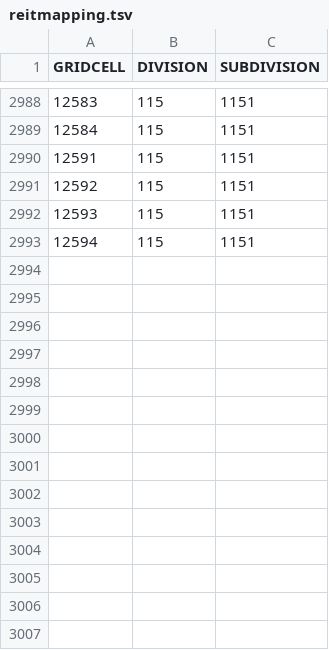
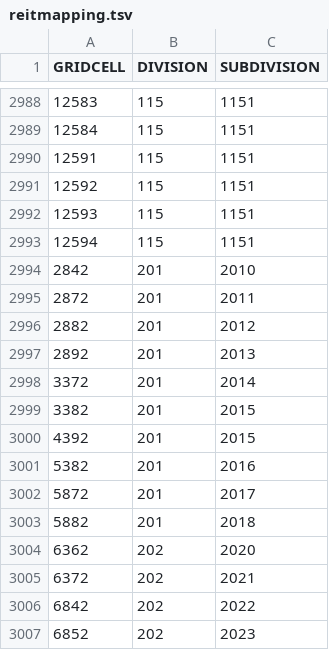
Before and after one commit to gadget-framework/mfdb, a TSV file: inst/demo-data/reitmapping.tsv, drawn as a sheet; only a part is shown, gaps mark what is left out; the diff names each change by its address in the sheet, - before the commit and + after, or states it on an @@ line.

Commit message:
Attempt at an example of using stomach data

```diff
--- a/inst/demo-data/reitmapping.tsv
+++ b/inst/demo-data/reitmapping.tsv
+row 2994: 2842 | 201 | 2010
+row 2995: 2872 | 201 | 2011
+row 2996: 2882 | 201 | 2012
+row 2997: 2892 | 201 | 2013
+row 2998: 3372 | 201 | 2014
+row 2999: 3382 | 201 | 2015
+row 3000: 4392 | 201 | 2015
+row 3001: 5382 | 201 | 2016
+row 3002: 5872 | 201 | 2017
+row 3003: 5882 | 201 | 2018
+row 3004: 6362 | 202 | 2020
+row 3005: 6372 | 202 | 2021
+row 3006: 6842 | 202 | 2022
+row 3007: 6852 | 202 | 2023
```
Also changed, not shown: 1 other file.
